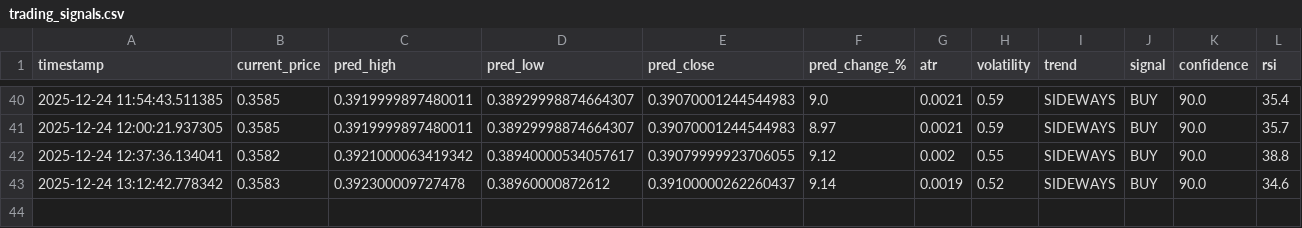
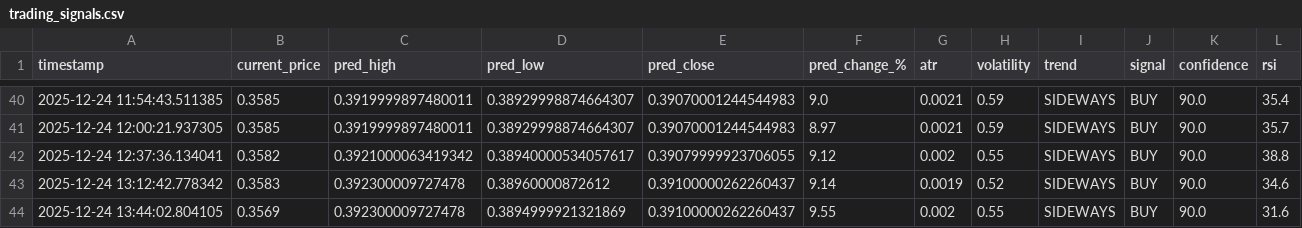
Before and after one commit to winningtrendingbots/winningtrendingbots.github.io, a CSV file: trading_signals.csv, drawn as a sheet; only a part is shown, gaps mark what is left out; the diff names each change by its address in the sheet, - before the commit and + after, or states it on an @@ line.

```diff
--- a/trading_signals.csv
+++ b/trading_signals.csv
+row 44: 2025-12-24 13:44:02.804105 | 0.3569 | 0.392300009727478 | 0.3894999921321869 | 0.39100000262260437 | 9.55 | 0.002 | 0.55 | SIDEWAYS | BUY | 90.0 | 31.6
```
Also changed, not shown: 1 other file.
